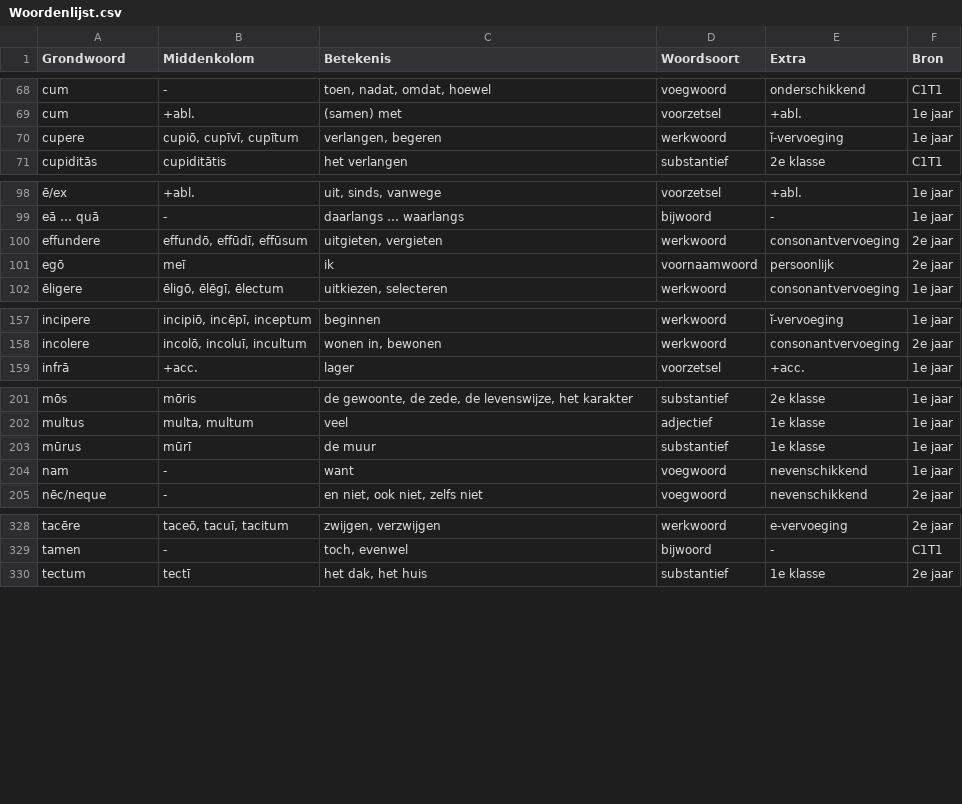
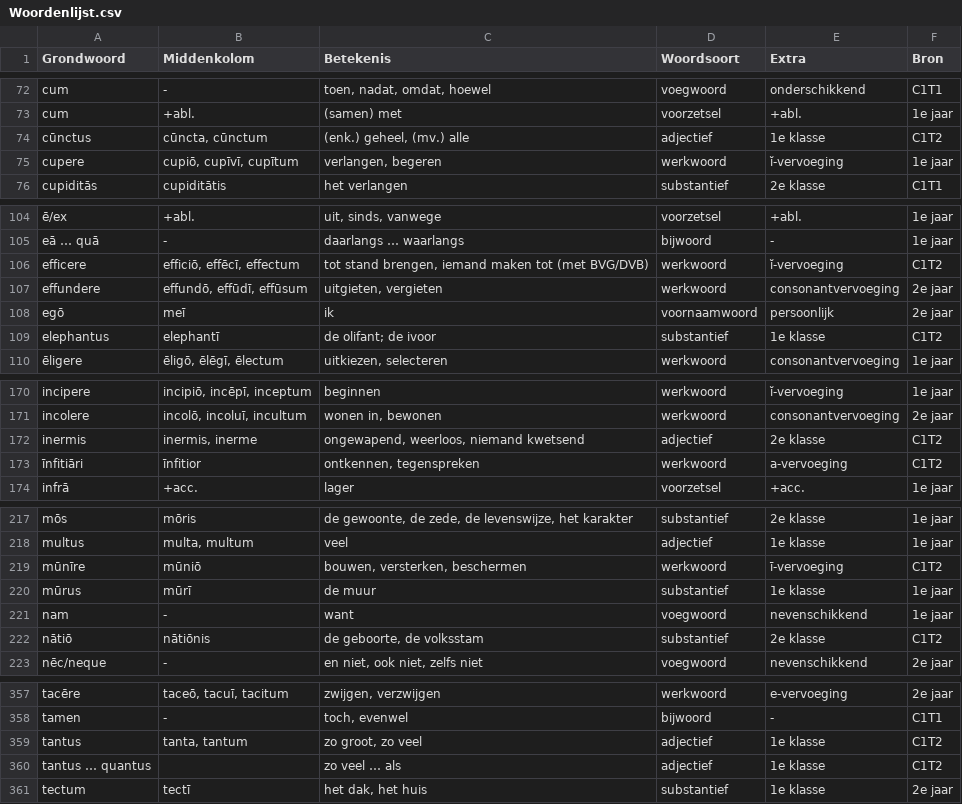
Before and after one commit to kloos1903/Latijn3-4, a CSV file: Woordenlijst.csv, drawn as a sheet; only a part is shown, gaps mark what is left out; the diff covers the shown part only; the diff names each change by its address in the sheet, - before the commit and + after, or states it on an @@ line.

```diff
--- a/Woordenlijst.csv
+++ b/Woordenlijst.csv
+row 74: cūnctus | cūncta, cūnctum | (enk.) geheel, (mv.) alle | adjectief | 1e klasse | C1T2
+row 106: efficere | efficiō, effēcī, effectum | tot stand brengen, iemand maken tot (met BVG/DVB) | werkwoord | ĭ-vervoeging | C1T2
+row 109: elephantus | elephantī | de olifant; de ivoor | substantief | 1e klasse | C1T2
+row 172: inermis | inermis, inerme | ongewapend, weerloos, niemand kwetsend | adjectief | 2e klasse | C1T2
+row 173: īnfitiāri | īnfitior | ontkennen, tegenspreken | werkwoord | a-vervoeging | C1T2
+row 219: mūnīre | mūniō | bouwen, versterken, beschermen | werkwoord | ī-vervoeging | C1T2
+row 222: nātiō | nātiōnis | de geboorte, de volksstam | substantief | 2e klasse | C1T2
+row 359: tantus | tanta, tantum | zo groot, zo veel | adjectief | 1e klasse | C1T2
+row 360: tantus … quantus |  | zo veel … als | adjectief | 1e klasse | C1T2
```
Also changed, not shown: 22 added rows and 4 edited cells elsewhere in this file, 12 other files.
